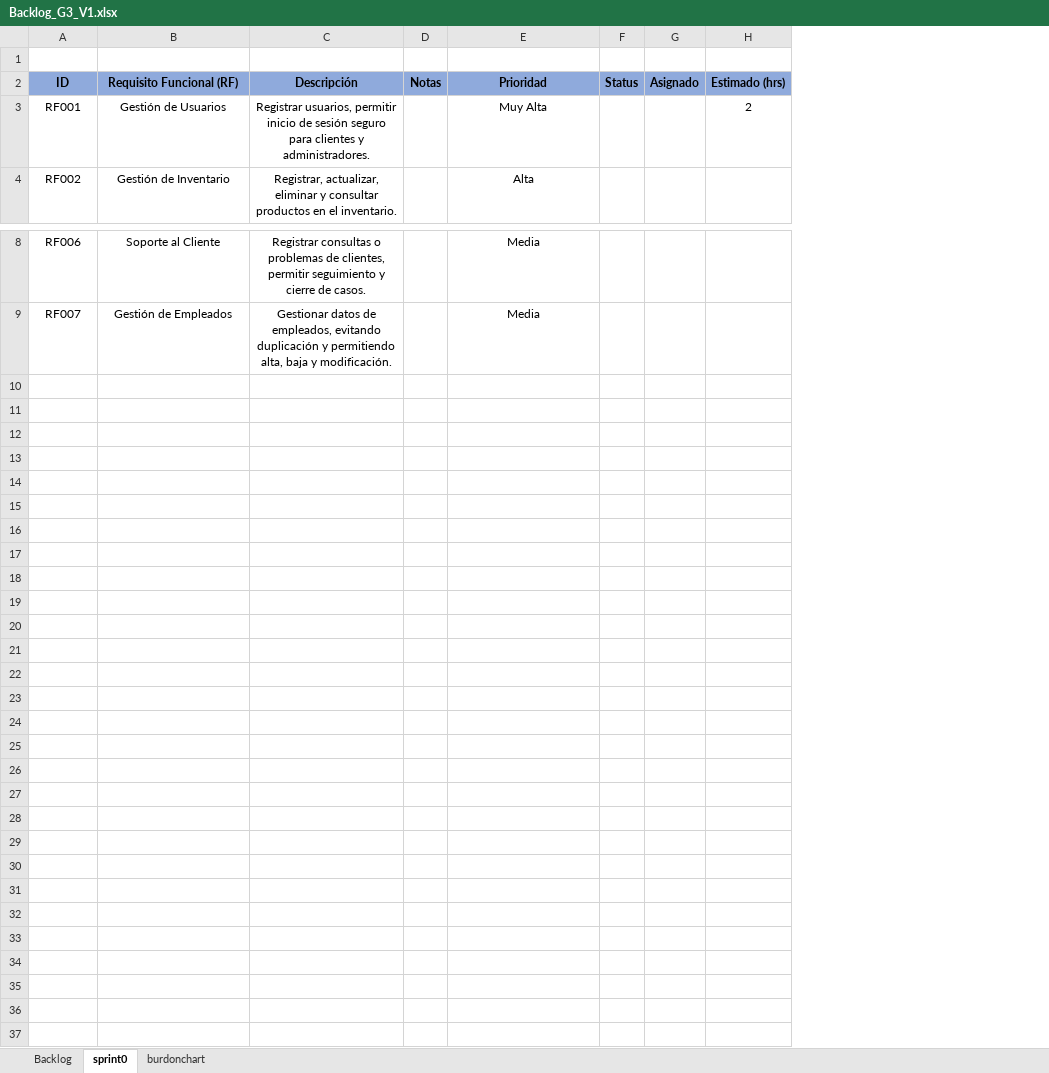
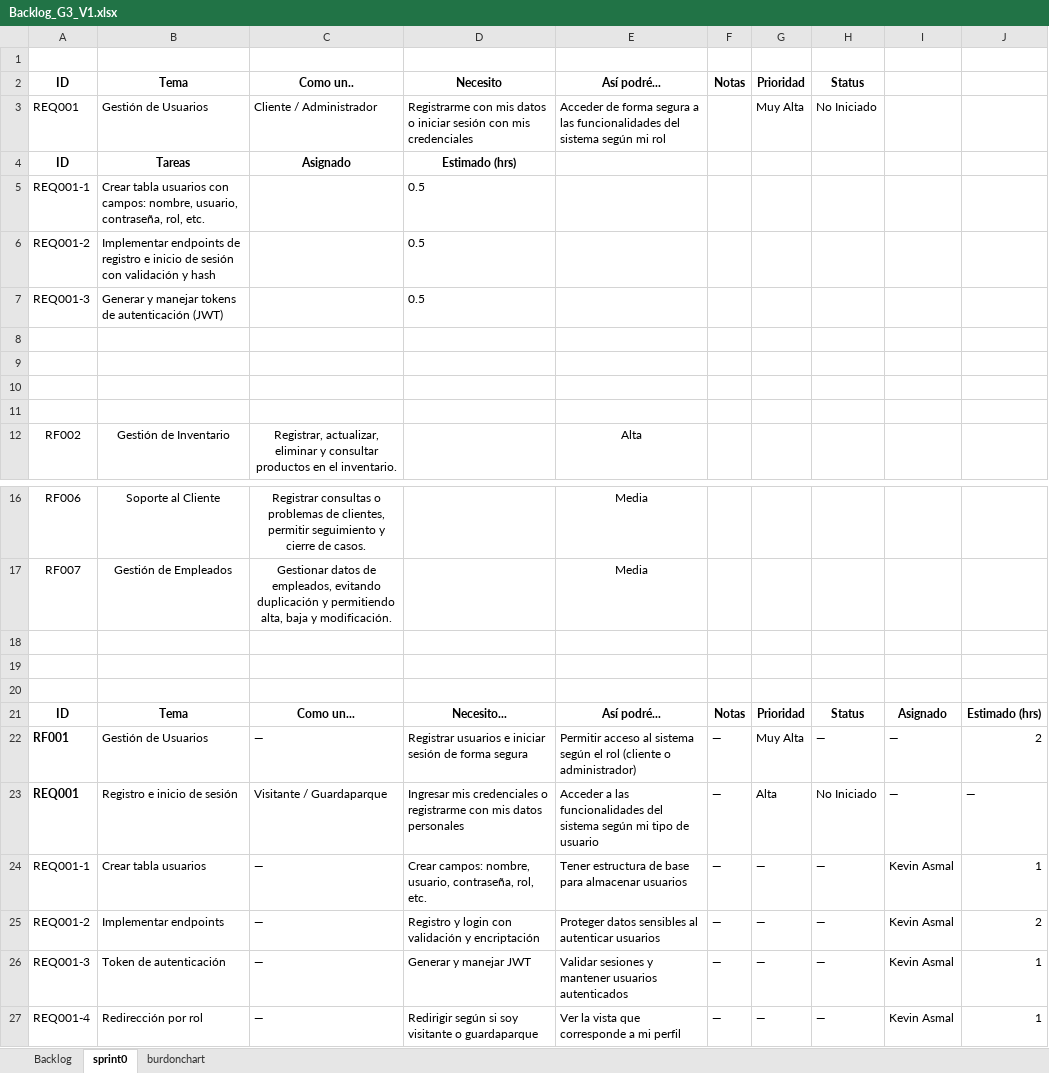
Before and after one commit to Angelo1610/_23305_G3_ADS, an Excel workbook: PREGAME/1.ELICITACIÓN/1.6 Backlog/Backlog_G3_V1.xlsx, sheet sprint0, drawn as a sheet; only a part is shown, gaps mark what is left out; values as stored, in another font and other column widths than the file's, no borders; removed rows and columns are numbered as before the commit, all else as after; the diff names each change by its address in the sheet, - before the commit and + after, or states it on an @@ line.

Commit message:
Backlog_v2

```diff
--- a/PREGAME/1.ELICITACIÓN/1.6 Backlog/Backlog_G3_V1.xlsx (sheet sprint0)
+++ b/PREGAME/1.ELICITACIÓN/1.6 Backlog/Backlog_G3_V1.xlsx (sheet sprint0)
-column D, row 2: Notas
+column D, empty
-column F, row 2: Status
-column G, row 2: Asignado
+column F, empty
+column G, empty
+column H, empty
+column I, empty
+row 2: ID | Tema | Como un.. | Necesito | Así podré... | Notas | Prioridad | Status
+row 3: REQ001 | Gestión de Usuarios | Cliente / Administrador | Registrarme con mis datos o iniciar sesión con mis credenciales | Acceder de forma segura a las funcionalidades del sistema según mi rol |  | Muy Alta | No Iniciado
+row 4: ID | Tareas | Asignado | Estimado (hrs)
+row 5: REQ001-1 | Crear tabla usuarios con campos: nombre, usuario, contraseña, rol, etc. |  | 0.5
+row 6: REQ001-2 | Implementar endpoints de registro e inicio de sesión con validación y hash |  | 0.5
+row 7: REQ001-3 | Generar y manejar tokens de autenticación (JWT) |  | 0.5
-row 8: ID | Requisito Funcional (RF) | Descripción | Notas | Prioridad | Status | Asignado | Estimado (hrs)
+row 8: (empty)
-A8:C8 fill: #8FAADC
+A8:C8 fill: none
-E8 fill: #8FAADC
+E8 fill: none
-J8 fill: #8FAADC
+J8 fill: none
-row 9: RF001 | Gestión de Usuarios | Registrar usuarios, permitir inicio de sesión seguro para clientes y administradores. |  | Muy Alta |  |  | 2
+row 9: (empty)
+row 10: (empty)
+row 11: (empty)
+row 18: (empty)
+row 19: (empty)
+row 20: (empty)
+row 21: ID | Tema | Como un... | Necesito... | Así podré... | Notas | Prioridad | Status | Asignado | Estimado (hrs)
+row 22: RF001 | Gestión de Usuarios | — | Registrar usuarios e iniciar sesión de forma segura | Permitir acceso al sistema según el rol (cliente o administrador) | — | Muy Alta | — | — | 2
+row 23: REQ001 | Registro e inicio de sesión | Visitante / Guardaparque | Ingresar mis credenciales o registrarme con mis datos personales | Acceder a las funcionalidades del sistema según mi tipo de usuario | — | Alta | No Iniciado | — | —
+row 24: REQ001-1 | Crear tabla usuarios | — | Crear campos: nombre, usuario, contraseña, rol, etc. | Tener estructura de base para almacenar usuarios | — | — | — | Kevin Asmal | 1
+row 25: REQ001-2 | Implementar endpoints | — | Registro y login con validación y encriptación | Proteger datos sensibles al autenticar usuarios | — | — | — | Kevin Asmal | 2
+row 26: REQ001-3 | Token de autenticación | — | Generar y manejar JWT | Validar sesiones y mantener usuarios autenticados | — | — | — | Kevin Asmal | 1
+row 27: REQ001-4 | Redirección por rol | — | Redirigir según si soy visitante o guardaparque | Ver la vista que corresponde a mi perfil | — | — | — | Kevin Asmal | 1
```
Also changed, not shown: sheet Backlog, charts or pictures.
